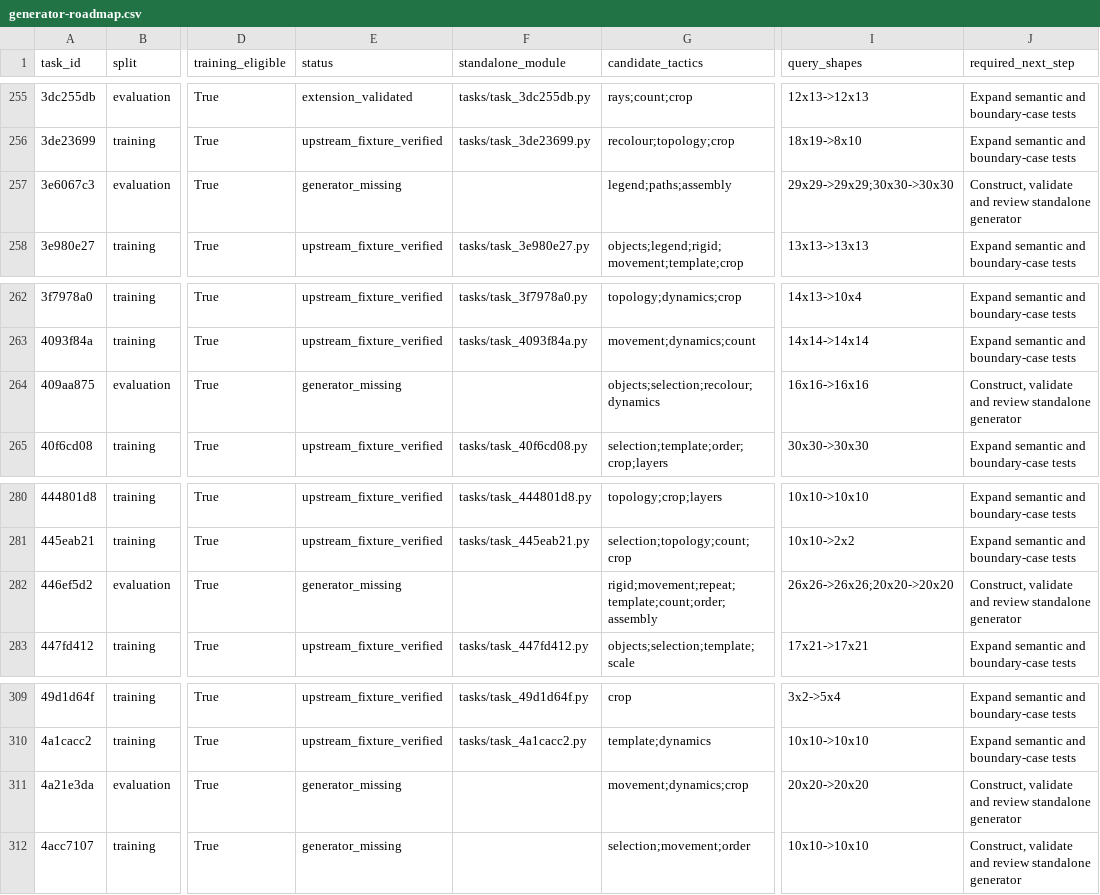
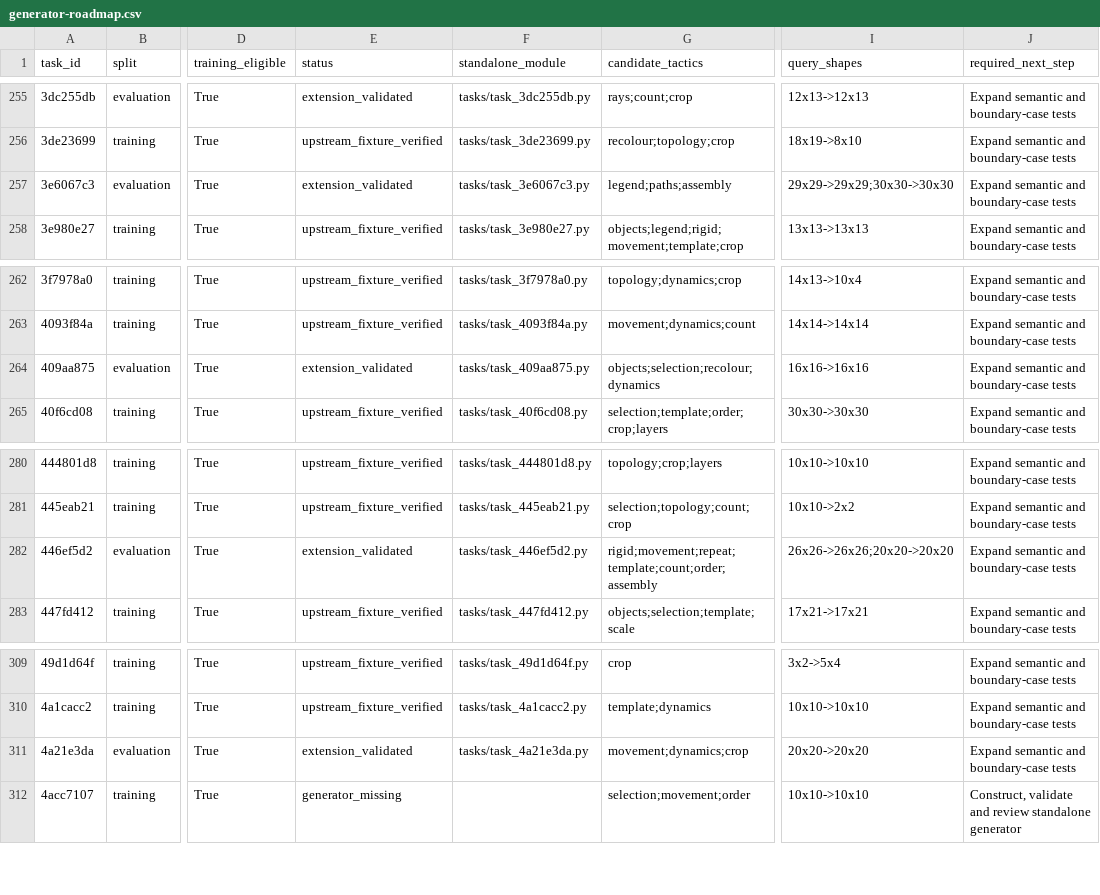
Before and after one commit to ritwikareddykancharla/ARC-GEN, a CSV file: arc_agi2/reports/generator-roadmap.csv, drawn as a sheet; only a part is shown, gaps mark what is left out; the diff names each change by its address in the sheet, - before the commit and + after, or states it on an @@ line.

Commit message:
Review legend paths, pointer collisions, jigsaw assembly and corner splitting

```diff
--- a/arc_agi2/reports/generator-roadmap.csv
+++ b/arc_agi2/reports/generator-roadmap.csv
-E257 (status): generator_missing
+E257 (status): extension_validated
-F257 (standalone_module): (empty)
+F257 (standalone_module): tasks/task_3e6067c3.py
-J257 (required_next_step): Construct, validate and review standalone generator
+J257 (required_next_step): Expand semantic and boundary-case tests
-E264 (status): generator_missing
+E264 (status): extension_validated
-F264 (standalone_module): (empty)
+F264 (standalone_module): tasks/task_409aa875.py
-J264 (required_next_step): Construct, validate and review standalone generator
+J264 (required_next_step): Expand semantic and boundary-case tests
-E282 (status): generator_missing
+E282 (status): extension_validated
-F282 (standalone_module): (empty)
+F282 (standalone_module): tasks/task_446ef5d2.py
-J282 (required_next_step): Construct, validate and review standalone generator
+J282 (required_next_step): Expand semantic and boundary-case tests
-E311 (status): generator_missing
+E311 (status): extension_validated
-F311 (standalone_module): (empty)
+F311 (standalone_module): tasks/task_4a21e3da.py
-J311 (required_next_step): Construct, validate and review standalone generator
+J311 (required_next_step): Expand semantic and boundary-case tests
```
Also changed, not shown: 13 other files.
